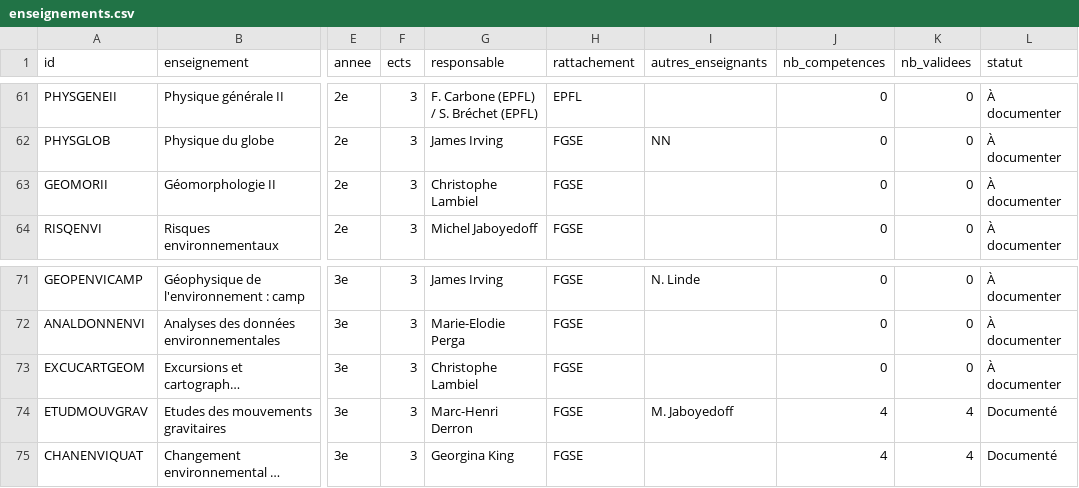
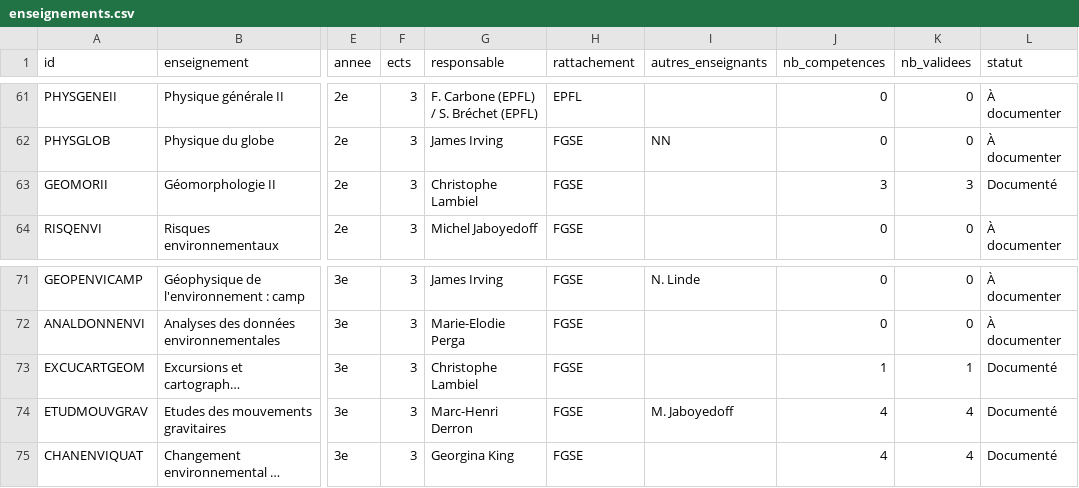
Before and after one commit to johannluthi/arbre-des-connaissances, a CSV file: data/enseignements.csv, drawn as a sheet; only a part is shown, gaps mark what is left out; long unchanged cells end in …; the diff names each change by its address in the sheet, - before the commit and + after, or states it on an @@ line.

```diff
--- a/data/enseignements.csv
+++ b/data/enseignements.csv
-J63 (nb_competences): 0
+J63 (nb_competences): 3
-K63 (nb_validees): 0
+K63 (nb_validees): 3
-L63 (statut): À documenter
+L63 (statut): Documenté
-J73 (nb_competences): 0
+J73 (nb_competences): 1
-K73 (nb_validees): 0
+K73 (nb_validees): 1
-L73 (statut): À documenter
+L73 (statut): Documenté
```
Also changed, not shown: data/competences.csv, 2 other files.
